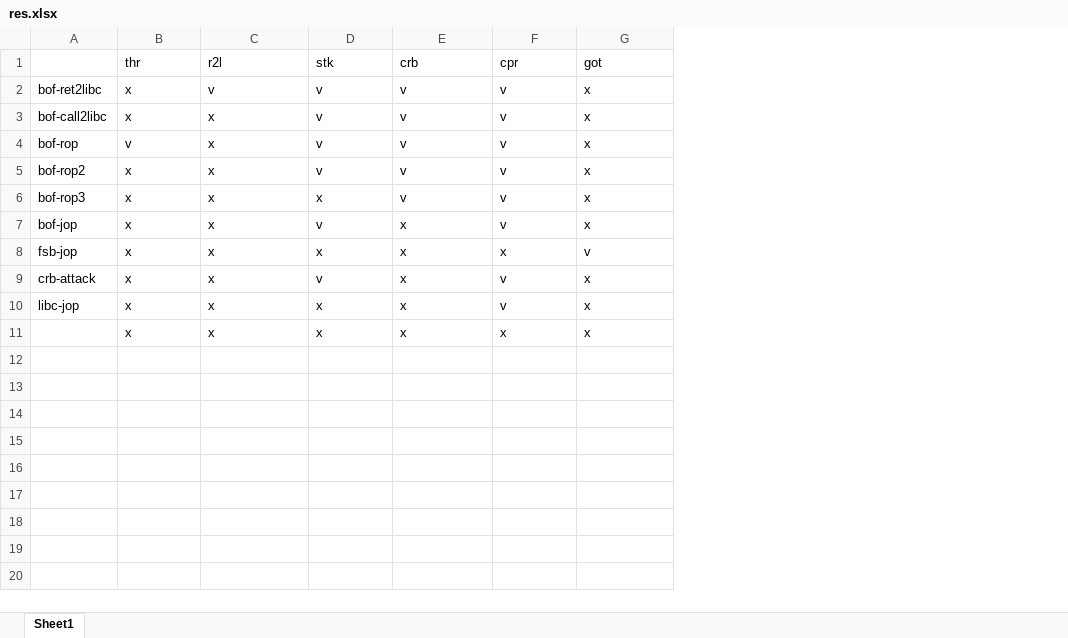
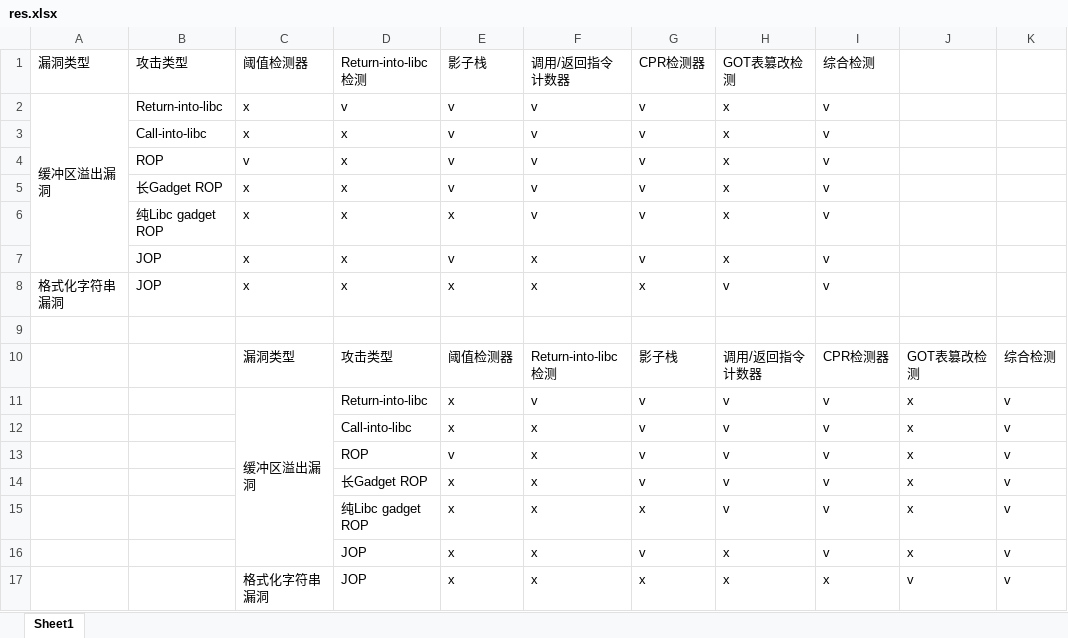
Before and after one commit to TaQini/XOP, an Excel workbook: doc/res.xlsx, sheet Sheet1, drawn as a sheet; values as stored, in another font and other column widths than the file's, no cell formats; removed rows and columns are numbered as before the commit, all else as after; the diff names each change by its address in the sheet, - before the commit and + after, or states it on an @@ line.

```diff
--- a/doc/res.xlsx (sheet Sheet1)
+++ b/doc/res.xlsx (sheet Sheet1)
-column A, rows 2-8: bof-ret2libc | bof-call2libc | bof-rop | bof-rop2 | bof-rop3 | bof-jop | fsb-jop
+column A, empty
+column B, empty
+column C, rows 11-17: 缓冲区溢出漏洞 |  |  |  |  |  | 格式化字符串漏洞
+column D, rows 11-17: Return-into-libc | Call-into-libc | ROP | 长Gadget ROP | 纯Libc gadget ROP | JOP | JOP
+column K, rows 11-17: all v
+row 1: 漏洞类型 | 攻击类型 | 阈值检测器 | Return-into-libc检测 | 影子栈 | 调用/返回指令计数器 | CPR检测器 | GOT表篡改检测 | 综合检测
+row 2: 缓冲区溢出漏洞 | Return-into-libc | x | v | v | v | v | x | v
+row 3:  | Call-into-libc | x | x | v | v | v | x | v
+row 4:  | ROP | v | x | v | v | v | x | v
+row 5:  | 长Gadget ROP | x | x | v | v | v | x | v
+row 6:  | 纯Libc gadget ROP | x | x | x | v | v | x | v
+row 7:  | JOP | x | x | v | x | v | x | v
+row 8: 格式化字符串漏洞 | JOP | x | x | x | x | x | v | v
-row 9:  | thr | r2l | stk | crb | cpr | got
+row 9: (empty)
+row 10:  |  | 漏洞类型 | 攻击类型 | 阈值检测器 | Return-into-libc检测 | 影子栈 | 调用/返回指令计数器 | CPR检测器 | GOT表篡改检测 | 综合检测
-row 9: crb-attack | x | x | v | x | v | x
-row 10: libc-jop | x | x | x | x | v | x
-row 11:  | x | x | x | x | x | x
```
Also changed, not shown: cell formats, 6 other files.
